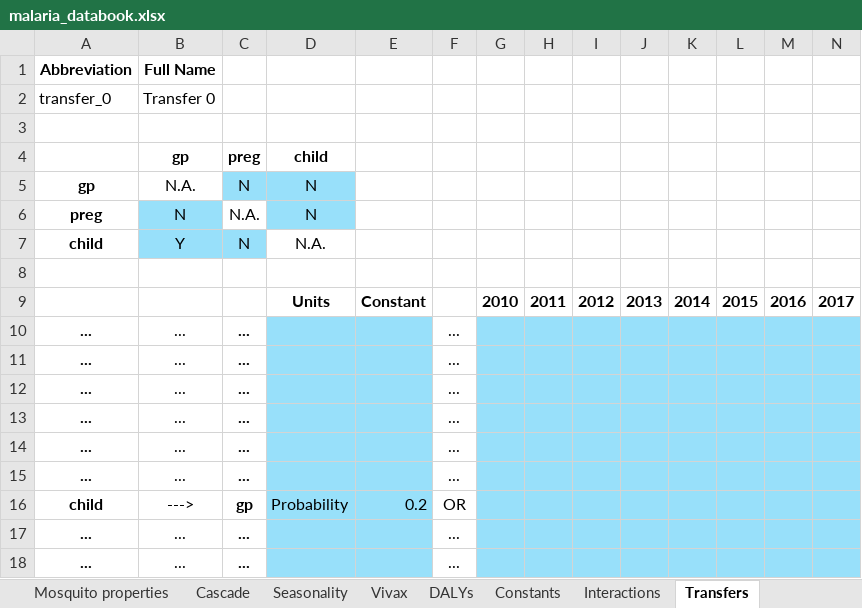
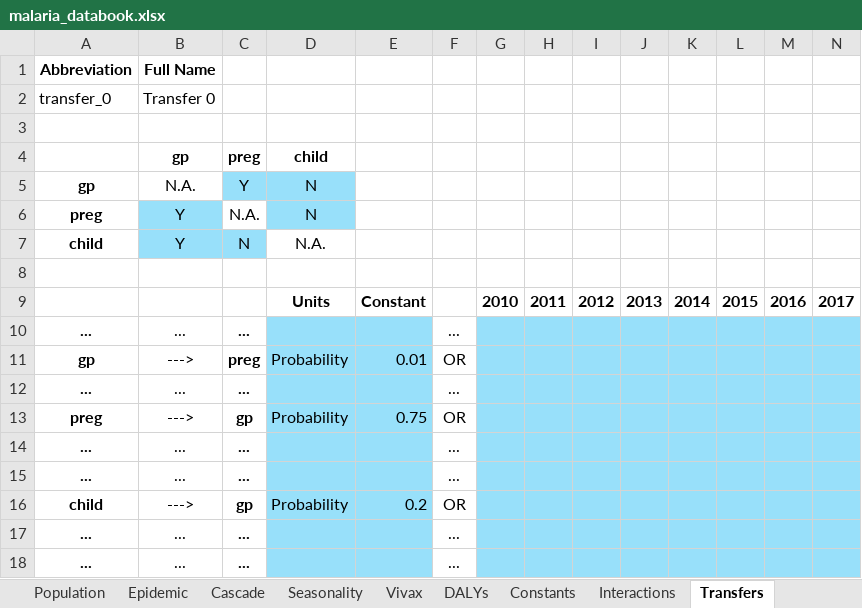
Before and after one commit to atomicateam/atomica, an Excel workbook: atomica/library/malaria_databook.xlsx, sheet Transfers, drawn as a sheet; only a part is shown; values as stored, in another font and other column widths than the file's, no borders; conditional formats not drawn; removed rows and columns are numbered as before the commit, all else as after; rows hold the shown columns only; the diff names each change by its address in the sheet, - before the commit and + after, or states it on an @@ line.

```diff
--- a/atomica/library/malaria_databook.xlsx (sheet Transfers)
+++ b/atomica/library/malaria_databook.xlsx (sheet Transfers)
-sheet tab: Mosquito properties
-C5: N
+C5: Y
-B6: N
+B6: Y
+row 11: gp | ---> | preg | Probability | 0.01 | OR
-row 12: ... | ... | ... |  |  | ...
-row 13: ... | ... | ... |  |  | ...
+row 13: preg | ---> | gp | Probability | 0.75 | OR
```
Also changed, not shown: sheet Cascade, sheet Seasonality, sheet Constants, sheet Epidemic, formulas that keep their value, atomica/library/malaria_framework.xlsx, atomica/library/malaria_progbook.xlsx.
